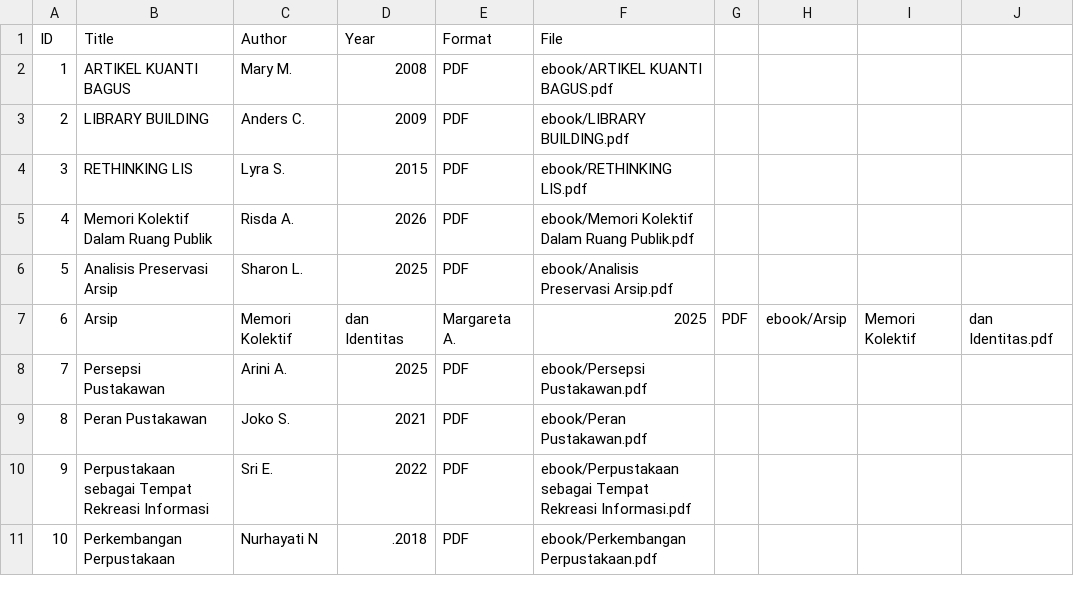
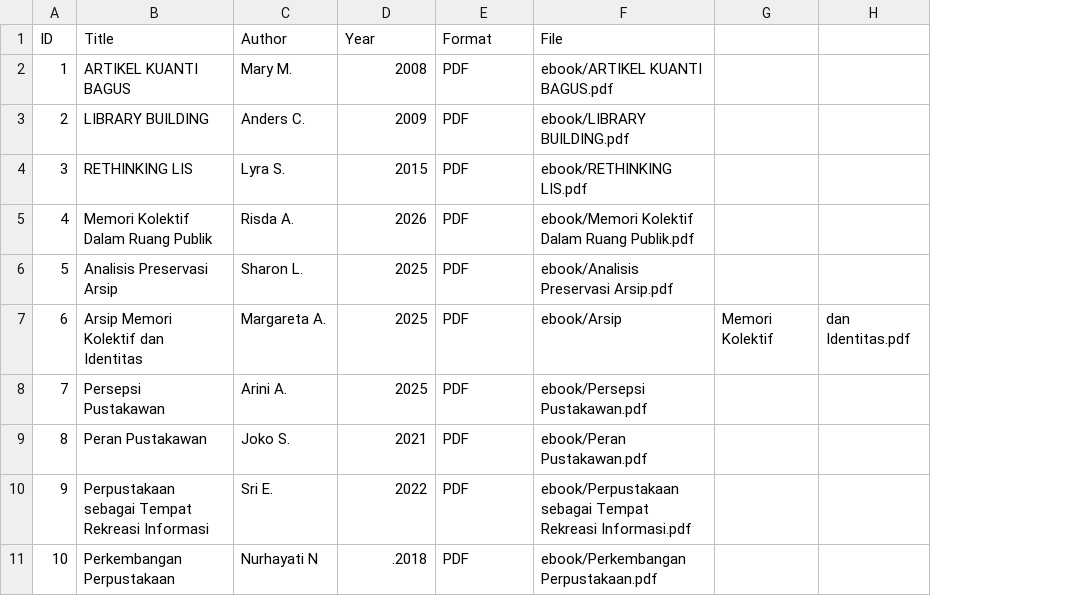
Before and after one commit to Angguntin/perpustakaandigital, a CSV file: metadata/metadata.csv, drawn as a sheet; the diff names each change by its address in the sheet, - before the commit and + after, or states it on an @@ line.

Commit message:
Update metadata.csv

```diff
--- a/metadata/metadata.csv
+++ b/metadata/metadata.csv
-column G, row 7: PDF
-column H, row 7: ebook/Arsip
-B7 (Title): Arsip
+B7 (Title): Arsip Memori Kolektif dan Identitas
-C7 (Author): Memori Kolektif
+C7 (Author): Margareta A.
-D7 (Year): dan Identitas
+D7 (Year): 2025
-E7 (Format): Margareta A.
+E7 (Format): PDF
-F7 (File): 2025
+F7 (File): ebook/Arsip
```
